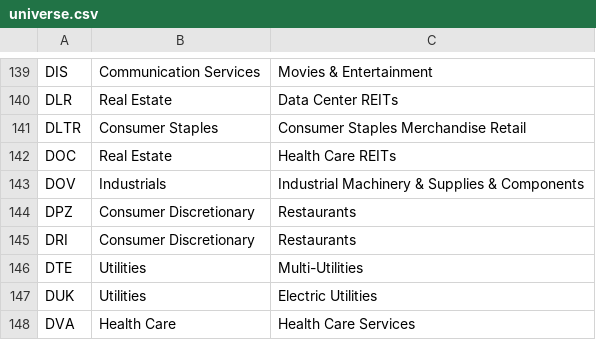
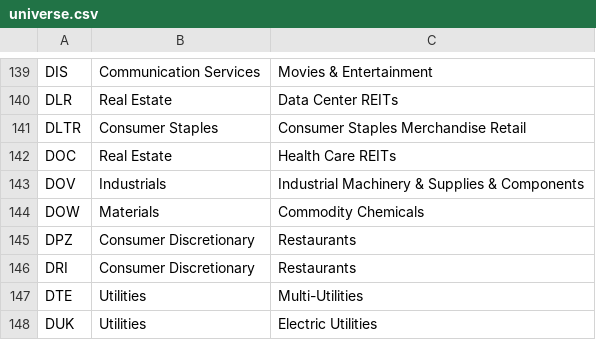
Before and after one commit to Shazil10/alpaca-paper-trader, a CSV file: universe.csv, drawn as a sheet; only a part is shown, gaps mark what is left out; the shorter side is filled out with more unchanged rows; the diff names each change by its address in the sheet, - before the commit and + after, or states it on an @@ line.

```diff
--- a/universe.csv
+++ b/universe.csv
+row 144: DOW | Materials | Commodity Chemicals
```
Also changed, not shown: data/universe/master_tickers.csv, 12 other files.
